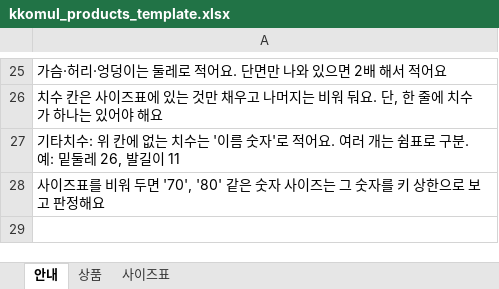
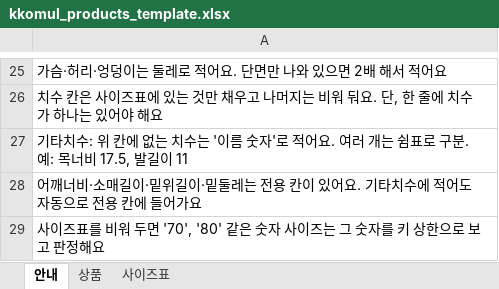
Before and after one commit to dori-2i/kkomul, an Excel workbook: data/kkomul_products_template.xlsx, sheet 안내, drawn as a sheet; only a part is shown, gaps mark what is left out; values as stored, in another font and other column widths than the file's, no borders; the diff names each change by its address in the sheet, - before the commit and + after, or states it on an @@ line.

```diff
--- a/data/kkomul_products_template.xlsx (sheet 안내)
+++ b/data/kkomul_products_template.xlsx (sheet 안내)
-A27: …분. 예: 밑둘레 26, 발길이…
+A27: …분. 예: 목너비 17.5, 발길이…
+row 28: 어깨너비·소매길이·밑위길이·밑둘레는 전용 칸이 있어요. 기타치수에 적어도 자동으로 전용 칸에 들어가요
```
Also changed, not shown: sheet 사이즈표, 3 other files.
